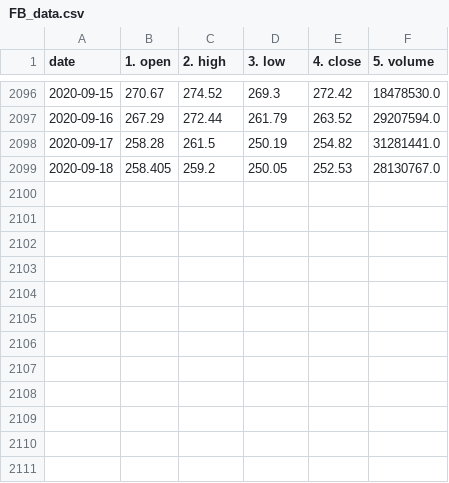
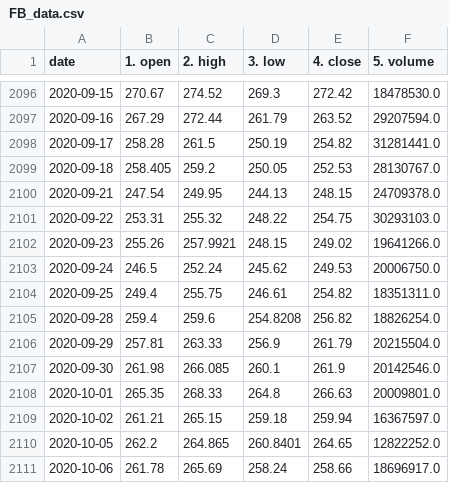
Before and after one commit to joemiller4500/stock-predictor, a CSV file: csvs/FB_data.csv, drawn as a sheet; only a part is shown, gaps mark what is left out.

```diff
--- a/csvs/FB_data.csv
+++ b/csvs/FB_data.csv
@@ -2099 +2099,13 @@ date,1. open,2. high,3. low,4. close,5. volume
 2020-09-18,258.405,259.2,250.05,252.53,28130767.0
+2020-09-21,247.54,249.95,244.13,248.15,24709378.0
+2020-09-22,253.31,255.32,248.22,254.75,30293103.0
+2020-09-23,255.26,257.9921,248.15,249.02,19641266.0
+2020-09-24,246.5,252.24,245.62,249.53,20006750.0
+2020-09-25,249.4,255.75,246.61,254.82,18351311.0
+2020-09-28,259.4,259.6,254.8208,256.82,18826254.0
+2020-09-29,257.81,263.33,256.9,261.79,20215504.0
+2020-09-30,261.98,266.085,260.1,261.9,20142546.0
+2020-10-01,265.35,268.33,264.8,266.63,20009801.0
+2020-10-02,261.21,265.15,259.18,259.94,16367597.0
+2020-10-05,262.2,264.865,260.8401,264.65,12822252.0
+2020-10-06,261.78,265.69,258.24,258.66,18696917.0
```
Also changed, not shown: csvs/AAPL_data.csv, csvs/AMZN_data.csv, 46 other files.
